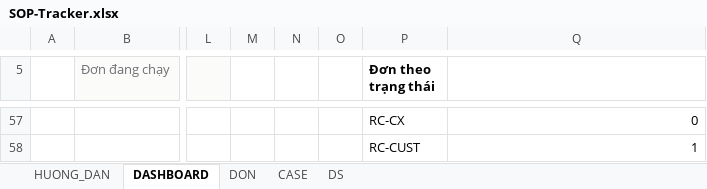
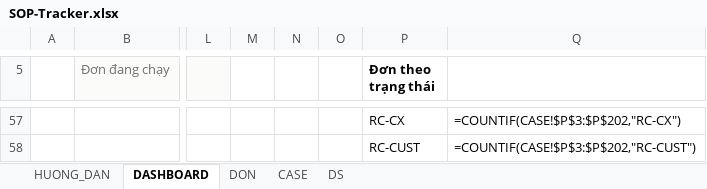
Before and after one commit to Doanngocmyy/brand-operating-handbook, an Excel workbook: templates/SOP-Tracker.xlsx, sheet DASHBOARD, drawn as a sheet; only a part is shown, gaps mark what is left out; values as stored, in another font and other column widths than the file's, no borders; formulas without a stored value are shown as written; charts and pictures not drawn; the diff covers the shown part only; the diff names each change by its address in the sheet, - before the commit and + after, or states it on an @@ line.

```diff
--- a/templates/SOP-Tracker.xlsx (sheet DASHBOARD)
+++ b/templates/SOP-Tracker.xlsx (sheet DASHBOARD)
-Q57: 0
+Q57: =COUNTIF(CASE!$P$3:$P$202,"RC-CX")
-Q58: 1
+Q58: =COUNTIF(CASE!$P$3:$P$202,"RC-CUST")
```
Also changed, not shown: 2 added rows, 2 removed rows and 38 edited cells elsewhere in this sheet, sheet DON, sheet CASE, charts or pictures, 3 other files.
